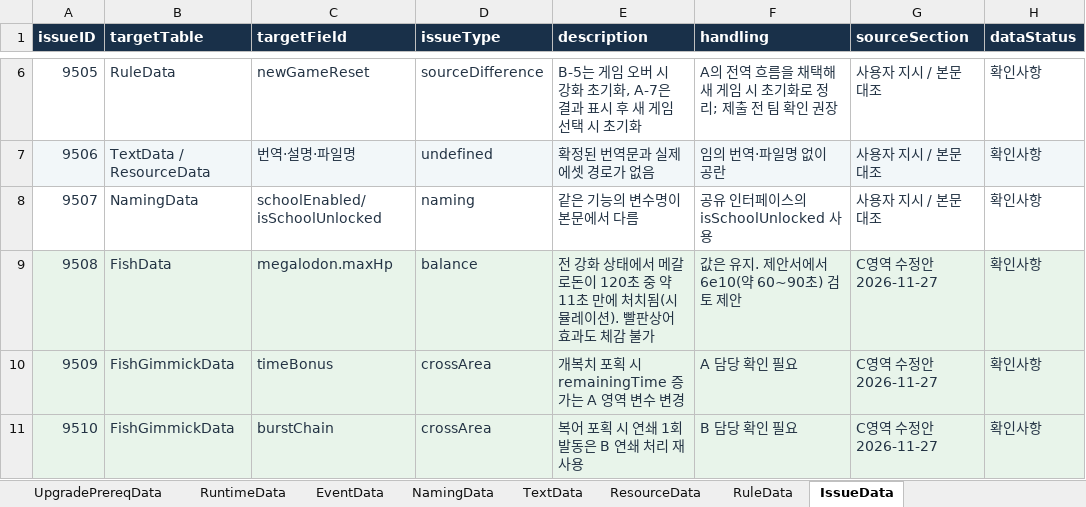
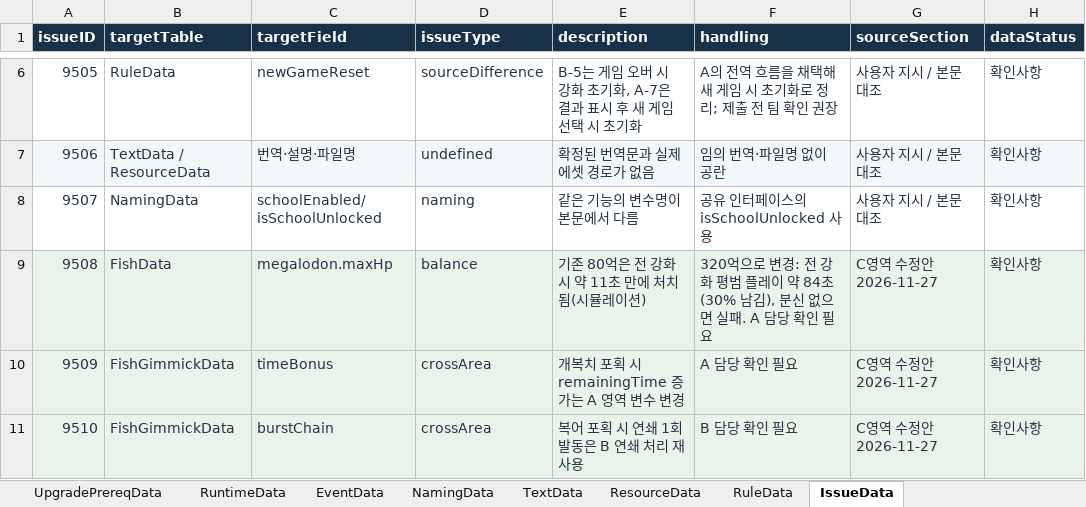
Before and after one commit to TinCanKnight/my-first-game, an Excel workbook: 릴샷_C영역/릴샷_데이터테이블_C영역수정본.xlsx, sheet IssueData, drawn as a sheet; only a part is shown, gaps mark what is left out; values as stored, in another font and other column widths than the file's, no borders; the diff names each change by its address in the sheet, - before the commit and + after, or states it on an @@ line.

```diff
--- a/릴샷_C영역/릴샷_데이터테이블_C영역수정본.xlsx (sheet IssueData)
+++ b/릴샷_C영역/릴샷_데이터테이블_C영역수정본.xlsx (sheet IssueData)
-E9 (description): 전 강화 상태에서 메갈로돈이 120초 중 약 11초 만에 처치됨(시뮬레이션). 빨판상어 효과도 체감 불가
+E9 (description): 기존 80억은 전 강화 시 약 11초 만에 처치됨(시뮬레이션)
-F9 (handling): 값은 유지. 제안서에서 6e10(약 60~90초) 검토 제안
+F9 (handling): 320억으로 변경: 전 강화 평범 플레이 약 84초(30% 남김), 분신 없으면 실패. A 담당 확인 필요
```
Also changed, not shown: sheet FishGimmickData, sheet RuleData, sheet FishData, sheet FishHpByStage, sheet TableList, sheet CheckData, 2 more sheets.
